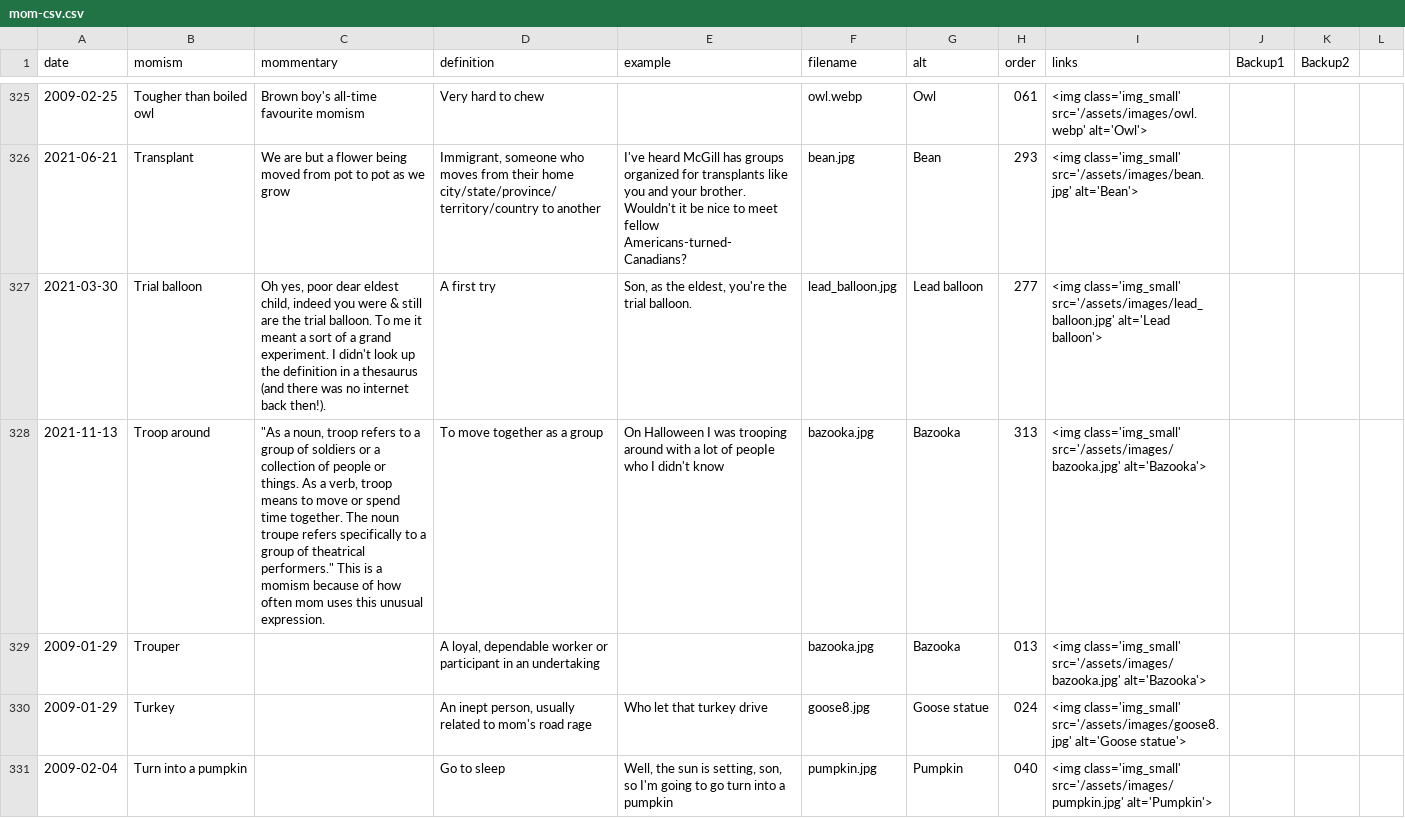
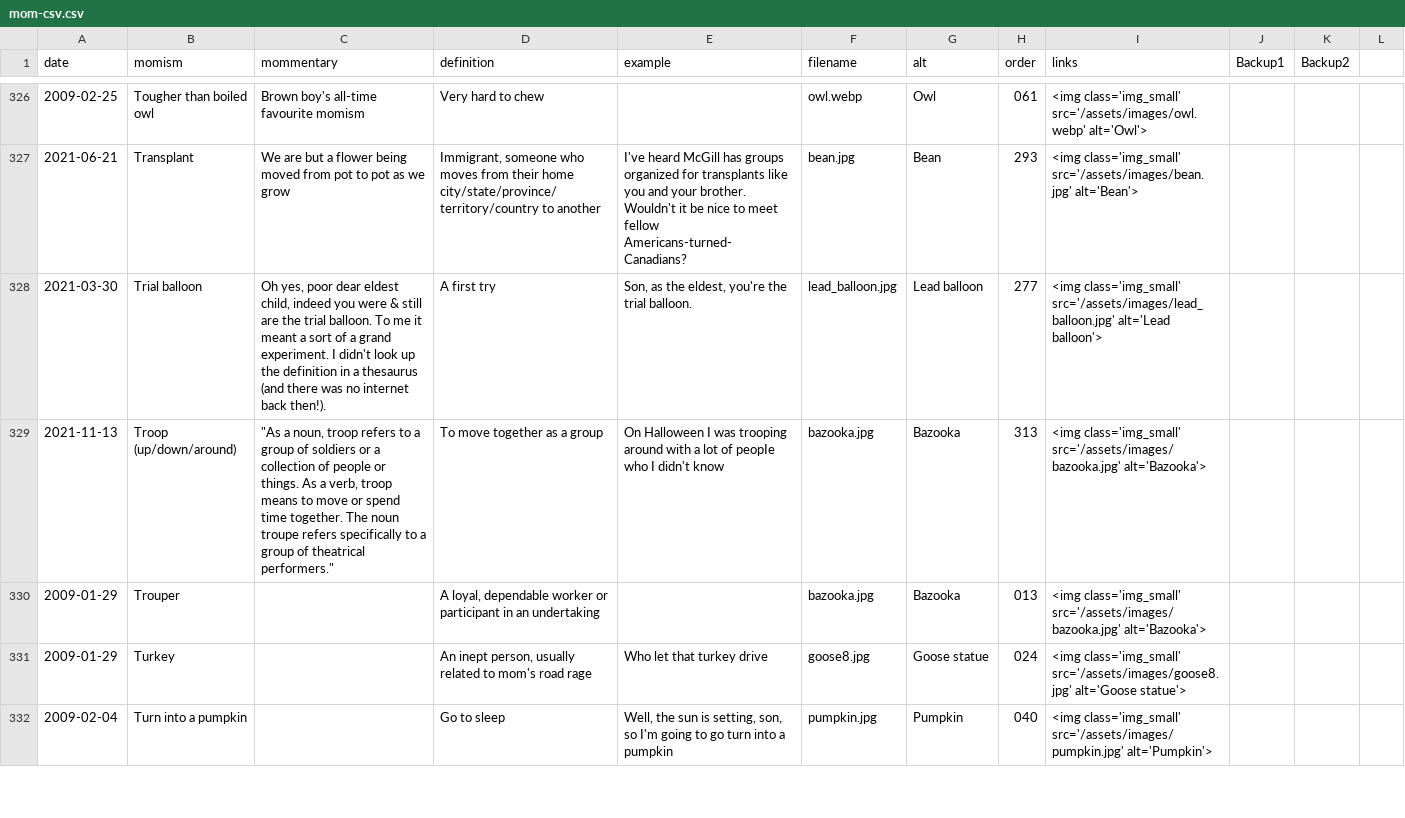
Before and after one commit to summerhays/new_momisms, a CSV file: _data/mom-csv.csv, drawn as a sheet; only a part is shown, gaps mark what is left out; the diff covers the shown part only.

Commit message:
2 new momisms

```diff
--- a/_data/mom-csv.csv
+++ b/_data/mom-csv.csv
@@ -327,3 +328,3 @@ date,momism,mommentary,definition,example,filename,alt,order,links,Backup1,Backu
 2021-03-30,Trial balloon,"Oh yes, poor dear eldest child, indeed you were & still are the trial balloon. To me it meant a sort of a grand experiment. I didn't look up the definition in a thesaurus (and there was no internet back then!).",A first try,"Son, as the eldest, you're the trial balloon.",lead_balloon.jpg,Lead balloon,277,<img class='img_small' src='/assets/images/lead_balloon.jpg' alt='Lead balloon'>,,,
-2021-11-13,Troop around,"""As a noun, troop refers to a group of soldiers or a collection of people or things. As a verb, troop means to move or spend time together. The noun troupe refers specifically to a group of theatrical performers."" This is a momism because of how often mom uses this unusual expression.",To move together as a group,On Halloween I was trooping around with a lot of peopIe who I didn't know,bazooka.jpg,Bazooka,313,<img class='img_small' src='/assets/images/bazooka.jpg' alt='Bazooka'>,,,
+2021-11-13,Troop (up/down/around),"""As a noun, troop refers to a group of soldiers or a collection of people or things. As a verb, troop means to move or spend time together. The noun troupe refers specifically to a group of theatrical performers.""",To move together as a group,On Halloween I was trooping around with a lot of peopIe who I didn't know,bazooka.jpg,Bazooka,313,<img class='img_small' src='/assets/images/bazooka.jpg' alt='Bazooka'>,,,
 2009-01-29,Trouper,,"A loyal, dependable worker or participant in an undertaking",,bazooka.jpg,Bazooka,013,<img class='img_small' src='/assets/images/bazooka.jpg' alt='Bazooka'>,,,
```
Also changed, not shown: 3 added rows, 1 removed row and 3 edited cells elsewhere in this file, 2 other files.
